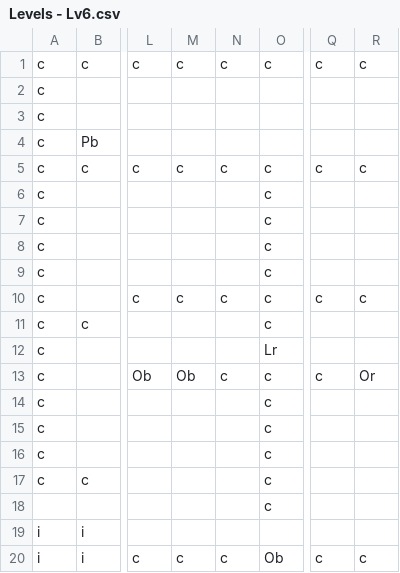
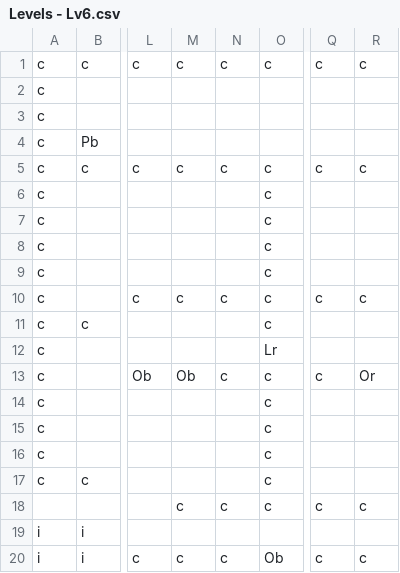
Before and after one commit to Theskrtnerd/doodle-duo, a CSV file: levelCreator/Levels - Lv6.csv, drawn as a sheet; only a part is shown, gaps mark what is left out; the diff names each change by its address in the sheet, - before the commit and + after, or states it on an @@ line.

```diff
--- a/levelCreator/Levels - Lv6.csv
+++ b/levelCreator/Levels - Lv6.csv
-M18: (empty)
+M18: c
-N18: (empty)
+N18: c
-Q18: (empty)
+Q18: c
-R18: (empty)
+R18: c
```
Also changed, not shown: 8 other files.
